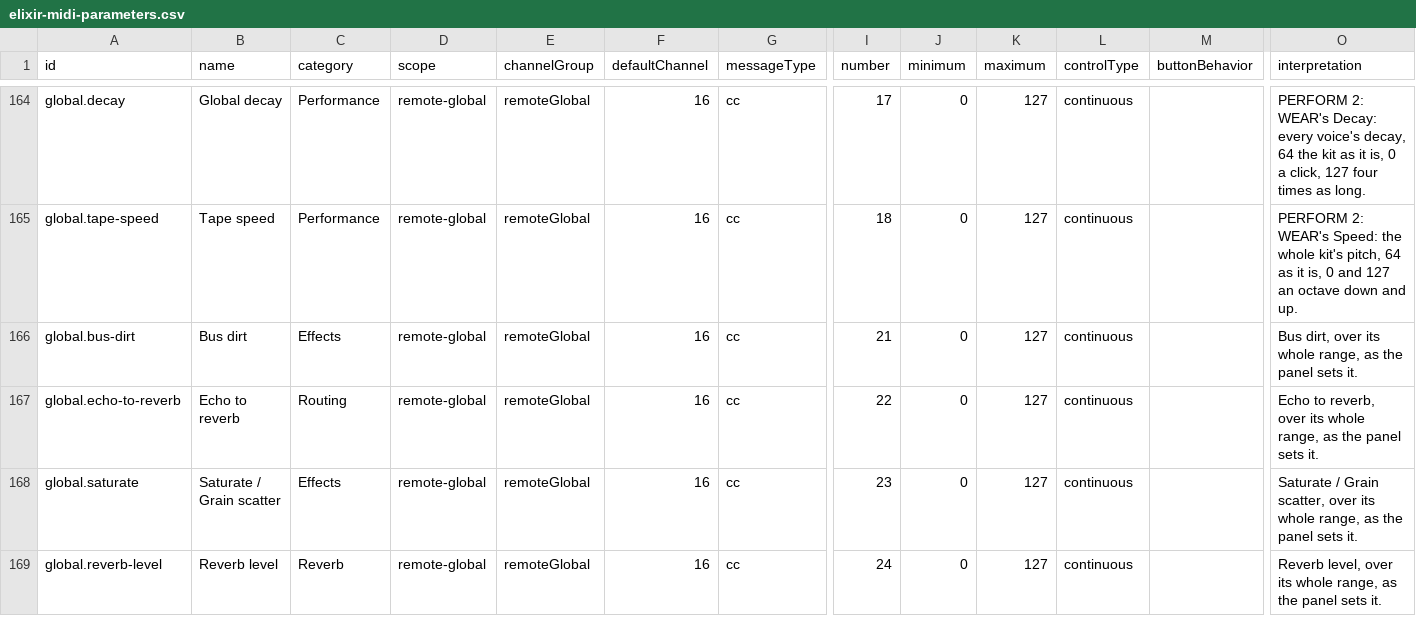
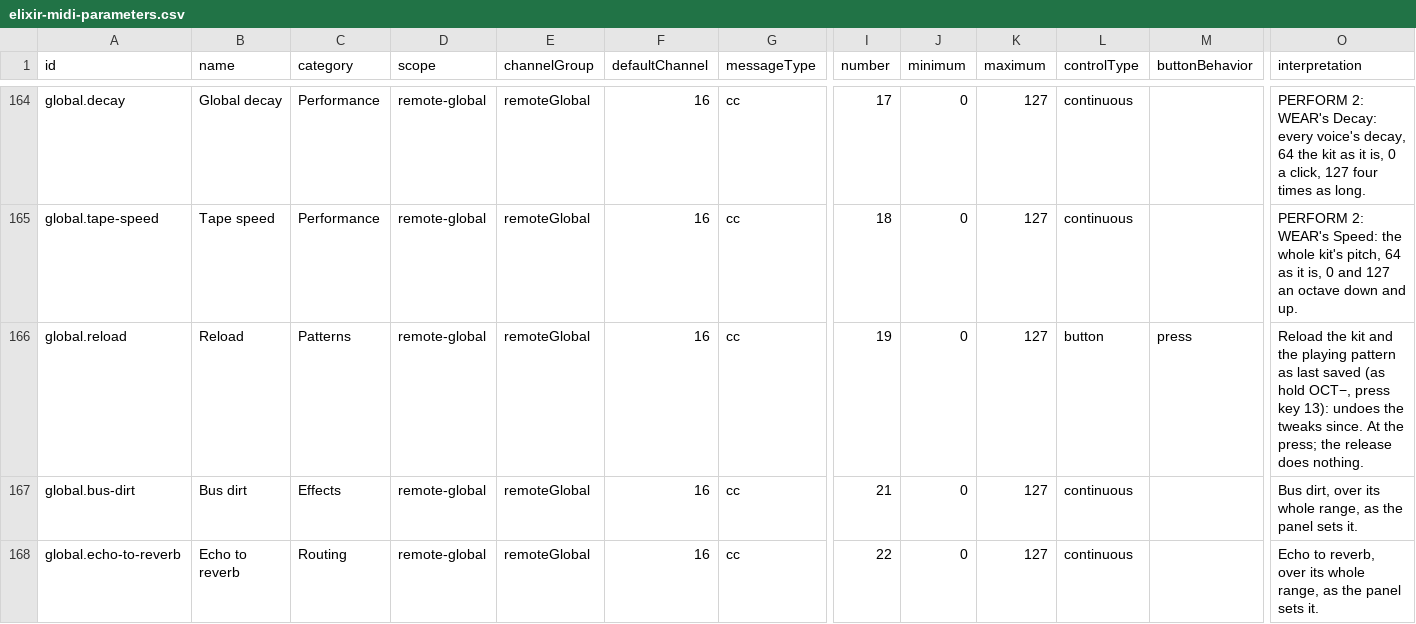
Before and after one commit to dmajka/elixir, a CSV file: data/elixir-midi-parameters.csv, drawn as a sheet; only a part is shown, gaps mark what is left out; the shorter side is filled out with more unchanged rows; rows hold the shown columns only; the diff names each change by its address in the sheet, - before the commit and + after, or states it on an @@ line.

Commit message:
Site: Elixir v1.4.6

```diff
--- a/data/elixir-midi-parameters.csv
+++ b/data/elixir-midi-parameters.csv
+row 166: global.reload | Reload | Patterns | remote-global | remoteGlobal | 16 | cc | 19 | 0 | 127 | button | press | Reload the kit and the playing pattern as last saved (as hold OCT−, press key 13): undoes the tweaks since. At the press; the release does nothing.
```
Also changed, not shown: 22 other files.
